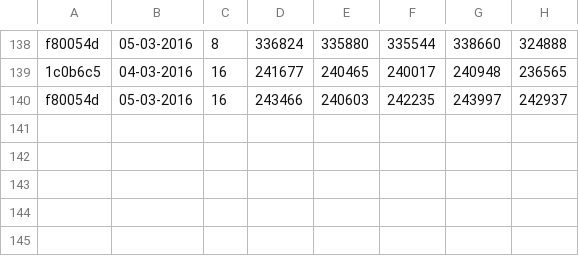
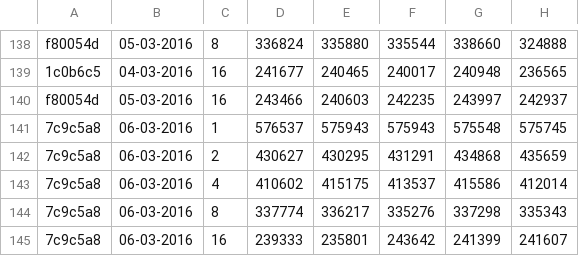
Before and after one commit to jayaajay/hpx-results, a CSV file: cutter_mlx4_0/guppie_photon_pgas_tbb.csv, drawn as a sheet; only a part is shown, gaps mark what is left out; the diff names each change by its address in the sheet, - before the commit and + after, or states it on an @@ line.

Commit message:
generated files on Sun Mar  6 07:11:51 EST 2016 for cutter_mlx4_0

```diff
--- a/cutter_mlx4_0/guppie_photon_pgas_tbb.csv
+++ b/cutter_mlx4_0/guppie_photon_pgas_tbb.csv
+row 141: 7c9c5a8 | 06-03-2016 | 1 | 576537 | 575943 | 575943 | 575548 | 575745
+row 142: 7c9c5a8 | 06-03-2016 | 2 | 430627 | 430295 | 431291 | 434868 | 435659
+row 143: 7c9c5a8 | 06-03-2016 | 4 | 410602 | 415175 | 413537 | 415586 | 412014
+row 144: 7c9c5a8 | 06-03-2016 | 8 | 337774 | 336217 | 335276 | 337298 | 335343
+row 145: 7c9c5a8 | 06-03-2016 | 16 | 239333 | 235801 | 243642 | 241399 | 241607
```
